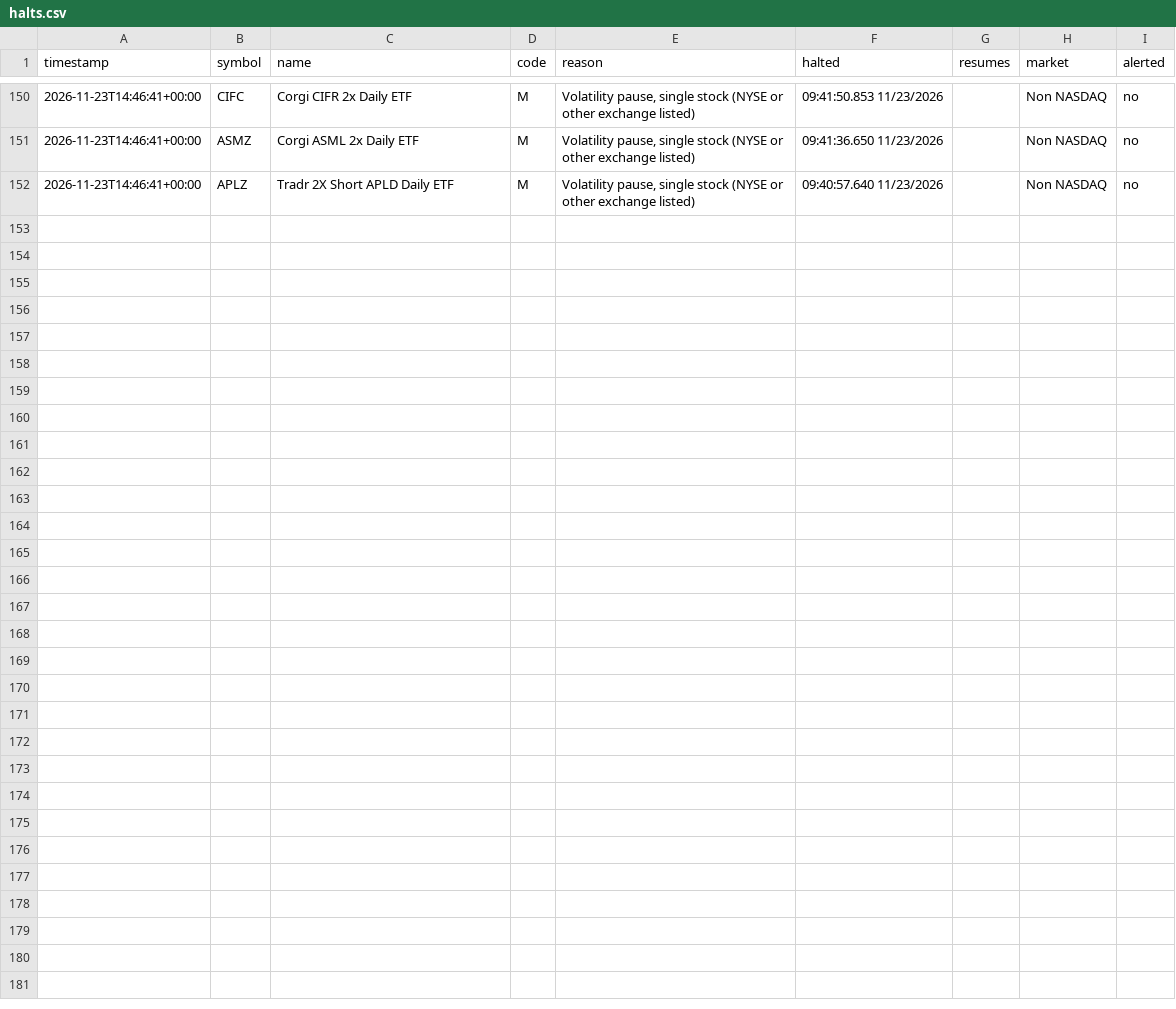
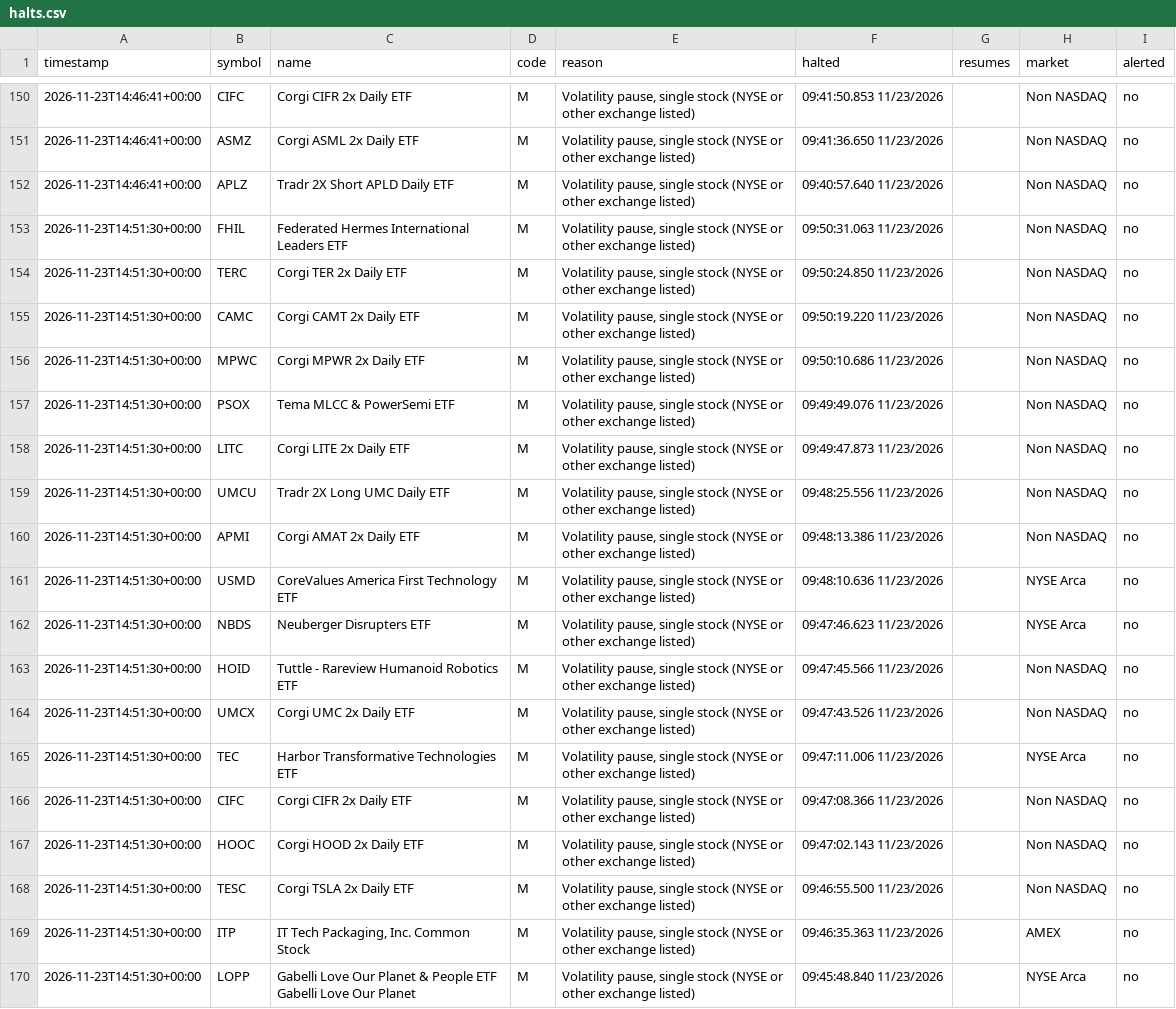
Before and after one commit to kiianlow/filings-monitor, a CSV file: data/halts.csv, drawn as a sheet; only a part is shown, gaps mark what is left out.

```diff
--- a/data/halts.csv
+++ b/data/halts.csv
@@ -152 +152,19 @@ timestamp,symbol,name,code,reason,halted,resumes,market,alerted
 2026-11-23T14:46:41+00:00,APLZ,Tradr 2X Short APLD Daily ETF,M,"Volatility pause, single stock (NYSE or other exchange listed)",09:40:57.640 11/23/2026,,Non NASDAQ,no
+2026-11-23T14:51:30+00:00,FHIL,Federated Hermes International Leaders ETF,M,"Volatility pause, single stock (NYSE or other exchange listed)",09:50:31.063 11/23/2026,,Non NASDAQ,no
+2026-11-23T14:51:30+00:00,TERC,Corgi TER 2x Daily ETF,M,"Volatility pause, single stock (NYSE or other exchange listed)",09:50:24.850 11/23/2026,,Non NASDAQ,no
+2026-11-23T14:51:30+00:00,CAMC,Corgi CAMT 2x Daily ETF,M,"Volatility pause, single stock (NYSE or other exchange listed)",09:50:19.220 11/23/2026,,Non NASDAQ,no
+2026-11-23T14:51:30+00:00,MPWC,Corgi MPWR 2x Daily ETF,M,"Volatility pause, single stock (NYSE or other exchange listed)",09:50:10.686 11/23/2026,,Non NASDAQ,no
+2026-11-23T14:51:30+00:00,PSOX,Tema MLCC & PowerSemi ETF,M,"Volatility pause, single stock (NYSE or other exchange listed)",09:49:49.076 11/23/2026,,Non NASDAQ,no
+2026-11-23T14:51:30+00:00,LITC,Corgi LITE 2x Daily ETF,M,"Volatility pause, single stock (NYSE or other exchange listed)",09:49:47.873 11/23/2026,,Non NASDAQ,no
+2026-11-23T14:51:30+00:00,UMCU,Tradr 2X Long UMC Daily ETF,M,"Volatility pause, single stock (NYSE or other exchange listed)",09:48:25.556 11/23/2026,,Non NASDAQ,no
+2026-11-23T14:51:30+00:00,APMI,Corgi AMAT 2x Daily ETF,M,"Volatility pause, single stock (NYSE or other exchange listed)",09:48:13.386 11/23/2026,,Non NASDAQ,no
+2026-11-23T14:51:30+00:00,USMD,CoreValues America First Technology ETF,M,"Volatility pause, single stock (NYSE or other exchange listed)",09:48:10.636 11/23/2026,,NYSE Arca,no
+2026-11-23T14:51:30+00:00,NBDS,Neuberger Disrupters ETF,M,"Volatility pause, single stock (NYSE or other exchange listed)",09:47:46.623 11/23/2026,,NYSE Arca,no
+2026-11-23T14:51:30+00:00,HOID,Tuttle - Rareview Humanoid Robotics ETF,M,"Volatility pause, single stock (NYSE or other exchange listed)",09:47:45.566 11/23/2026,,Non NASDAQ,no
+2026-11-23T14:51:30+00:00,UMCX,Corgi UMC 2x Daily ETF,M,"Volatility pause, single stock (NYSE or other exchange listed)",09:47:43.526 11/23/2026,,Non NASDAQ,no
+2026-11-23T14:51:30+00:00,TEC,Harbor Transformative Technologies ETF,M,"Volatility pause, single stock (NYSE or other exchange listed)",09:47:11.006 11/23/2026,,NYSE Arca,no
+2026-11-23T14:51:30+00:00,CIFC,Corgi CIFR 2x Daily ETF,M,"Volatility pause, single stock (NYSE or other exchange listed)",09:47:08.366 11/23/2026,,Non NASDAQ,no
+2026-11-23T14:51:30+00:00,HOOC,Corgi HOOD 2x Daily ETF,M,"Volatility pause, single stock (NYSE or other exchange listed)",09:47:02.143 11/23/2026,,Non NASDAQ,no
+2026-11-23T14:51:30+00:00,TESC,Corgi TSLA 2x Daily ETF,M,"Volatility pause, single stock (NYSE or other exchange listed)",09:46:55.500 11/23/2026,,Non NASDAQ,no
+2026-11-23T14:51:30+00:00,ITP,"IT Tech Packaging, Inc. Common Stock",M,"Volatility pause, single stock (NYSE or other exchange listed)",09:46:35.363 11/23/2026,,AMEX,no
+2026-11-23T14:51:30+00:00,LOPP,Gabelli Love Our Planet & People ETF Gabelli Love Our Planet,M,"Volatility pause, single stock (NYSE or other exchange listed)",09:45:48.840 11/23/2026,,NYSE Arca,no
```
Also changed, not shown: 2 other files.
